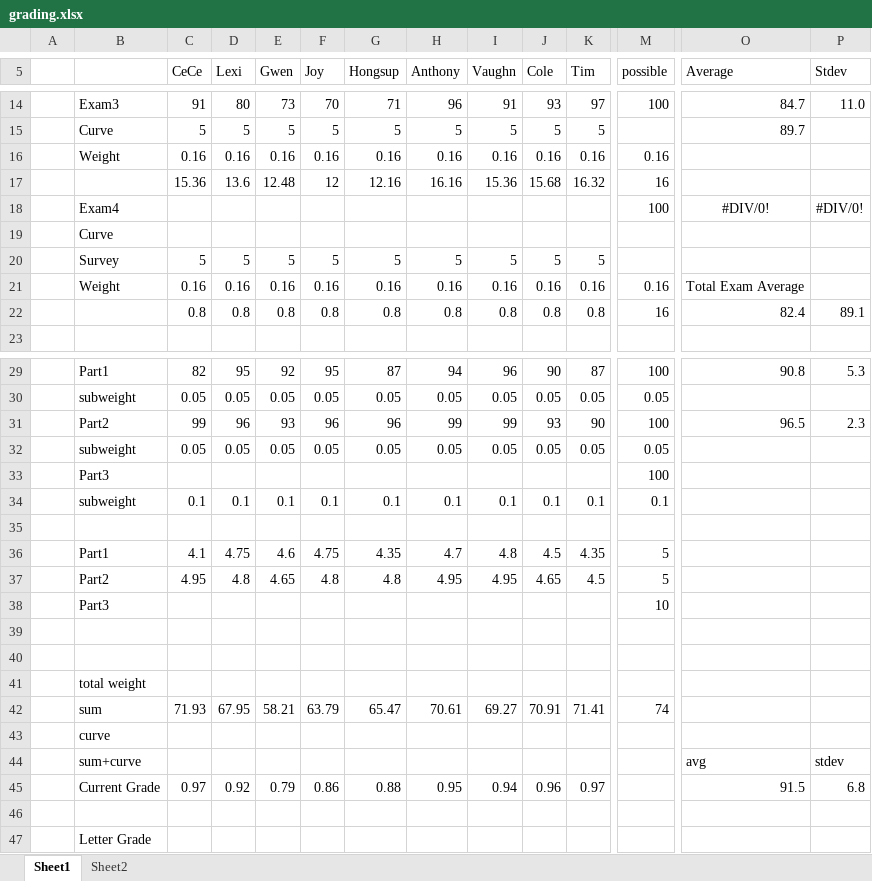
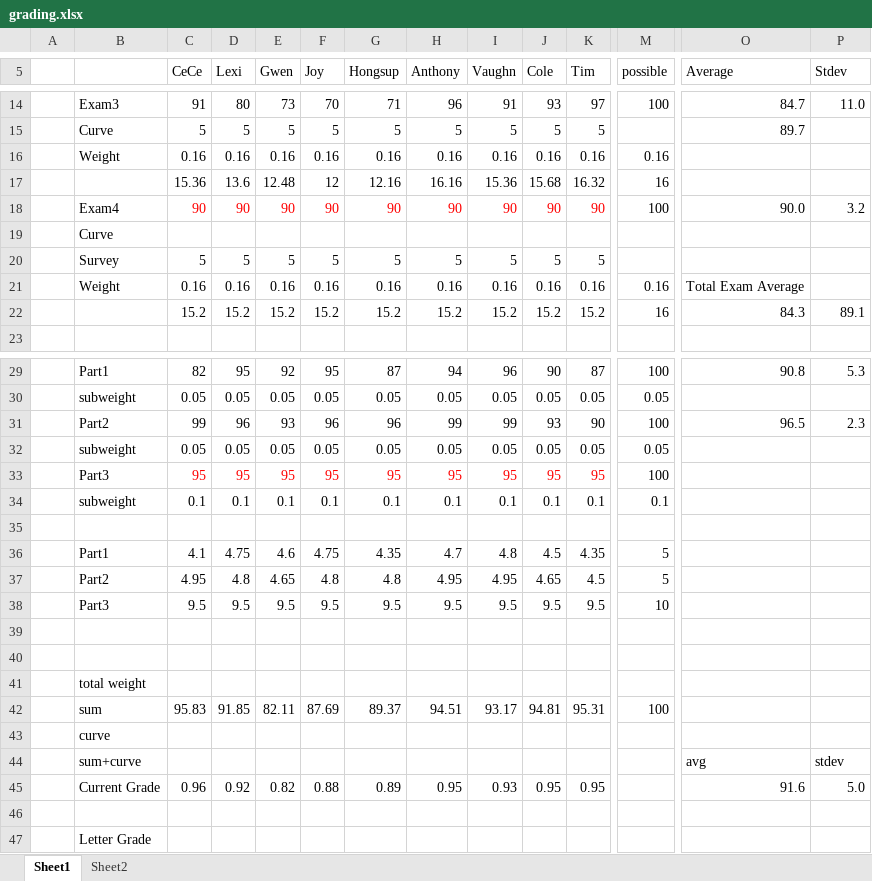
Before and after one commit to benbeeler/TEACHING, an Excel workbook: Nuclear_Fuel_Performance/NE533_Spring2025/grading.xlsx, sheet Sheet1, drawn as a sheet; only a part is shown, gaps mark what is left out; values as stored, in another font and other column widths than the file's, no borders; removed rows and columns are numbered as before the commit, all else as after; rows hold the shown columns only; the diff names each change by its address in the sheet, - before the commit and + after, or states it on an @@ line.

```diff
--- a/Nuclear_Fuel_Performance/NE533_Spring2025/grading.xlsx (sheet Sheet1)
+++ b/Nuclear_Fuel_Performance/NE533_Spring2025/grading.xlsx (sheet Sheet1)
-row 18:  | Exam4 |  |  |  |  |  |  |  |  |  | 100 | #DIV/0! | #DIV/0!
+row 18:  | Exam4 | 90 | 90 | 90 | 90 | 90 | 90 | 90 | 90 | 90 | 100 | 90.0 | 3.2
-row 22:  |  | 0.8 | 0.8 | 0.8 | 0.8 | 0.8 | 0.8 | 0.8 | 0.8 | 0.8 | 16 | 82.4 | 89.1
+row 22:  |  | 15.2 | 15.2 | 15.2 | 15.2 | 15.2 | 15.2 | 15.2 | 15.2 | 15.2 | 16 | 84.3 | 89.1
-row 33:  | Part3 |  |  |  |  |  |  |  |  |  | 100
+row 33:  | Part3 | 95 | 95 | 95 | 95 | 95 | 95 | 95 | 95 | 95 | 100
-row 38:  | Part3 |  |  |  |  |  |  |  |  |  | 10
+row 38:  | Part3 | 9.5 | 9.5 | 9.5 | 9.5 | 9.5 | 9.5 | 9.5 | 9.5 | 9.5 | 10
-row 42:  | sum | 71.93 | 67.95 | 58.21 | 63.79 | 65.47 | 70.61 | 69.27 | 70.91 | 71.41 | 74
+row 42:  | sum | 95.83 | 91.85 | 82.11 | 87.69 | 89.37 | 94.51 | 93.17 | 94.81 | 95.31 | 100
-row 45:  | Current Grade | 0.97 | 0.92 | 0.79 | 0.86 | 0.88 | 0.95 | 0.94 | 0.96 | 0.97 |  | 91.5 | 6.8
+row 45:  | Current Grade | 0.96 | 0.92 | 0.82 | 0.88 | 0.89 | 0.95 | 0.93 | 0.95 | 0.95 |  | 91.6 | 5.0
```
Also changed, not shown: Nuclear_Fuel_Performance/NE533_Spring2022/grading.xlsx, Nuclear_Fuel_Performance/NE533_Spring2023/grading.xlsx, 3 other files.
